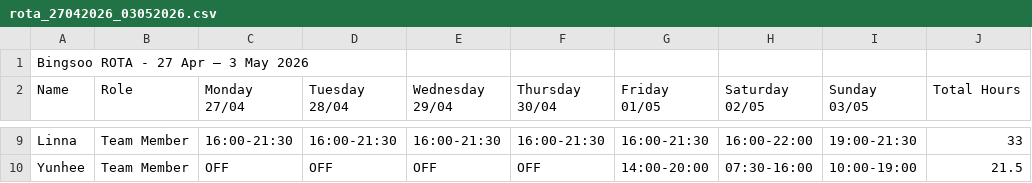
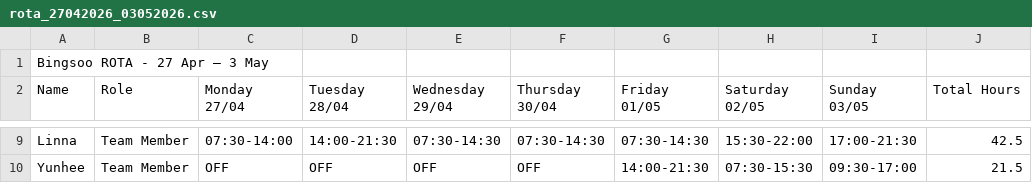
Before and after one commit to plugsopon/bingsoo-rota, a CSV file: output/rota_27042026_03052026.csv, drawn as a sheet; only a part is shown, gaps mark what is left out; the diff covers the shown part only; the diff names each change by its address in the sheet, - before the commit and + after, or states it on an @@ line.

Commit message:
Add ROTA CSV 27 Apr – 3 May

```diff
--- a/output/rota_27042026_03052026.csv
+++ b/output/rota_27042026_03052026.csv
-A1 (Name): Bingsoo ROTA - 27 Apr – 3 May 2026
+A1 (Name): Bingsoo ROTA - 27 Apr – 3 May
-C9 (Monday 27/04): 16:00-21:30
+C9 (Monday 27/04): 07:30-14:00
-D9 (Tuesday 28/04): 16:00-21:30
+D9 (Tuesday 28/04): 14:00-21:30
-E9 (Wednesday 29/04): 16:00-21:30
+E9 (Wednesday 29/04): 07:30-14:30
-F9 (Thursday 30/04): 16:00-21:30
+F9 (Thursday 30/04): 07:30-14:30
-G9 (Friday 01/05): 16:00-21:30
+G9 (Friday 01/05): 07:30-14:30
-H9 (Saturday 02/05): 16:00-22:00
+H9 (Saturday 02/05): 15:30-22:00
-I9 (Sunday 03/05): 19:00-21:30
+I9 (Sunday 03/05): 17:00-21:30
-J9 (Total Hours): 33
+J9 (Total Hours): 42.5
-G10 (Friday 01/05): 14:00-20:00
+G10 (Friday 01/05): 14:00-21:30
-H10 (Saturday 02/05): 07:30-16:00
+H10 (Saturday 02/05): 07:30-15:30
-I10 (Sunday 03/05): 10:00-19:00
+I10 (Sunday 03/05): 09:30-17:00
```
Also changed, not shown: 29 edited cells elsewhere in this file.
